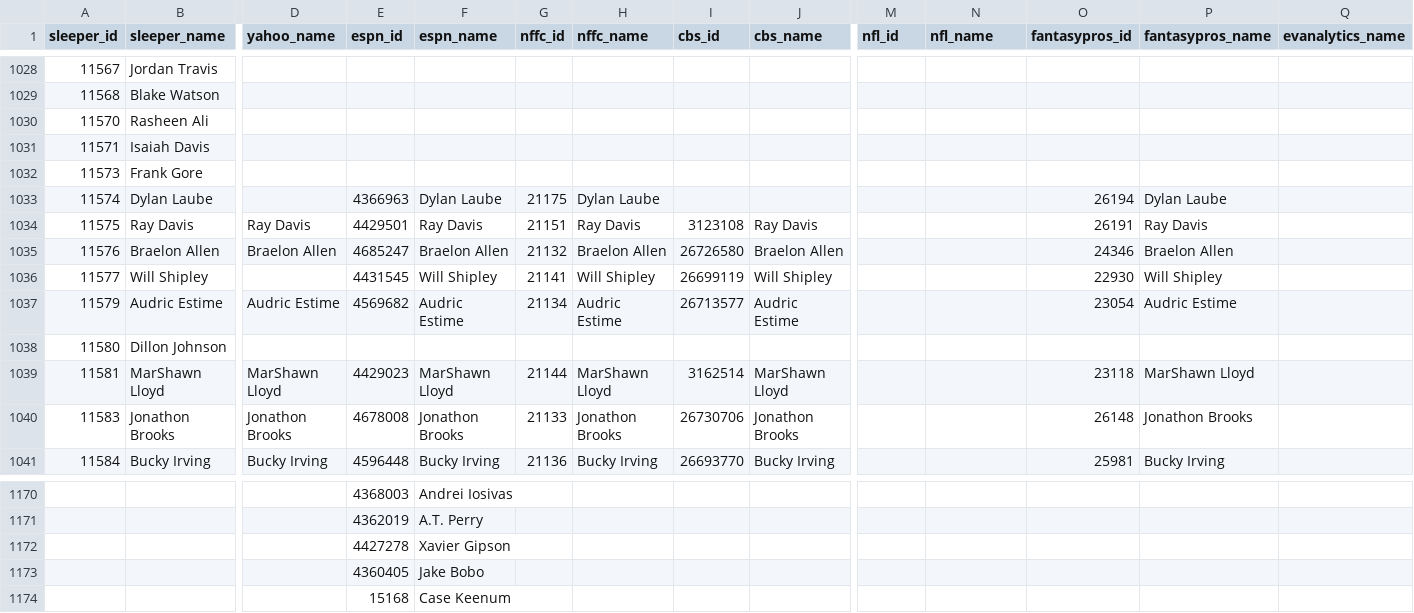
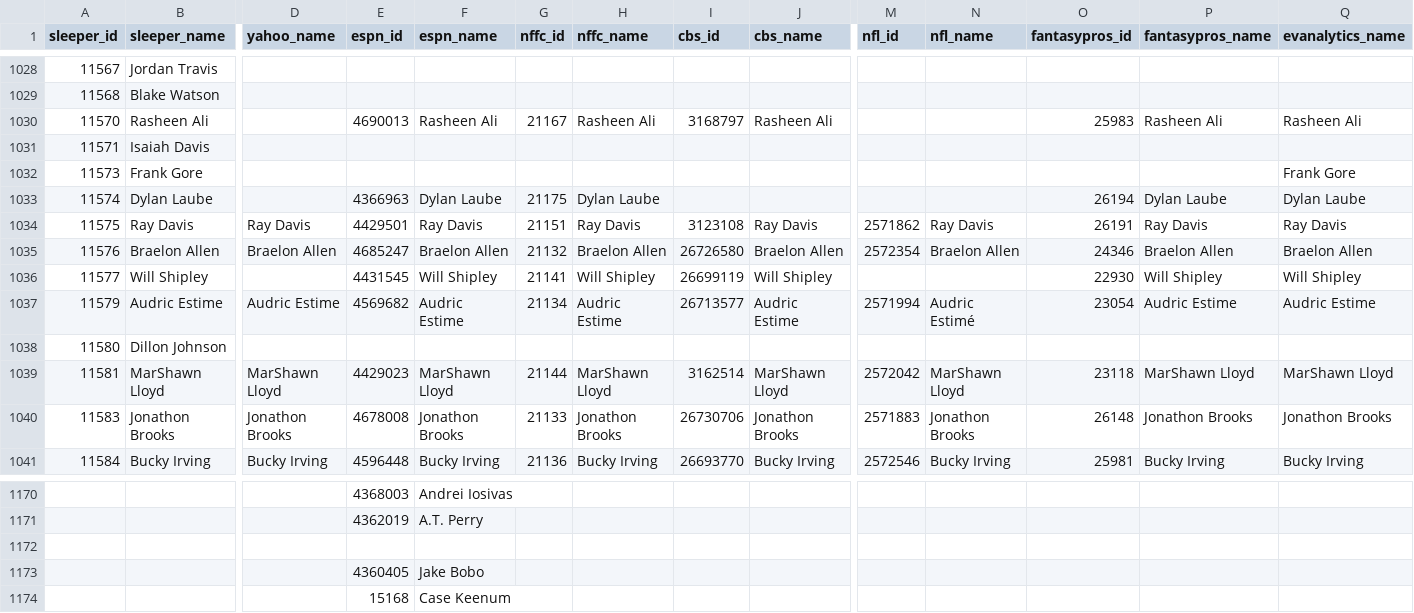
Before and after one commit to mayscopeland/ffb_ids, a CSV file: player_ids.csv, drawn as a sheet; only a part is shown, gaps mark what is left out; rows hold the shown columns only; the diff covers the shown part only; the diff names each change by its address in the sheet, - before the commit and + after, or states it on an @@ line.

```diff
--- a/player_ids.csv
+++ b/player_ids.csv
-E1030 (espn_id): (empty)
+E1030 (espn_id): 4690013
-F1030 (espn_name): (empty)
+F1030 (espn_name): Rasheen Ali
-G1030 (nffc_id): (empty)
+G1030 (nffc_id): 21167
-H1030 (nffc_name): (empty)
+H1030 (nffc_name): Rasheen Ali
-I1030 (cbs_id): (empty)
+I1030 (cbs_id): 3168797
-J1030 (cbs_name): (empty)
+J1030 (cbs_name): Rasheen Ali
-O1030 (fantasypros_id): (empty)
+O1030 (fantasypros_id): 25983
-P1030 (fantasypros_name): (empty)
+P1030 (fantasypros_name): Rasheen Ali
-Q1030 (evanalytics_name): (empty)
+Q1030 (evanalytics_name): Rasheen Ali
-Q1032 (evanalytics_name): (empty)
+Q1032 (evanalytics_name): Frank Gore
-Q1033 (evanalytics_name): (empty)
+Q1033 (evanalytics_name): Dylan Laube
-M1034 (nfl_id): (empty)
+M1034 (nfl_id): 2571862
-N1034 (nfl_name): (empty)
+N1034 (nfl_name): Ray Davis
-Q1034 (evanalytics_name): (empty)
+Q1034 (evanalytics_name): Ray Davis
-M1035 (nfl_id): (empty)
+M1035 (nfl_id): 2572354
-N1035 (nfl_name): (empty)
+N1035 (nfl_name): Braelon Allen
-Q1035 (evanalytics_name): (empty)
+Q1035 (evanalytics_name): Braelon Allen
-Q1036 (evanalytics_name): (empty)
+Q1036 (evanalytics_name): Will Shipley
-M1037 (nfl_id): (empty)
+M1037 (nfl_id): 2571994
-N1037 (nfl_name): (empty)
+N1037 (nfl_name): Audric Estimé
-Q1037 (evanalytics_name): (empty)
+Q1037 (evanalytics_name): Audric Estime
-M1039 (nfl_id): (empty)
+M1039 (nfl_id): 2572042
-N1039 (nfl_name): (empty)
+N1039 (nfl_name): MarShawn Lloyd
-Q1039 (evanalytics_name): (empty)
+Q1039 (evanalytics_name): MarShawn Lloyd
-M1040 (nfl_id): (empty)
+M1040 (nfl_id): 2571883
-N1040 (nfl_name): (empty)
+N1040 (nfl_name): Jonathon Brooks
-Q1040 (evanalytics_name): (empty)
+Q1040 (evanalytics_name): Jonathon Brooks
-M1041 (nfl_id): (empty)
+M1041 (nfl_id): 2572546
-N1041 (nfl_name): (empty)
+N1041 (nfl_name): Bucky Irving
-Q1041 (evanalytics_name): (empty)
+Q1041 (evanalytics_name): Bucky Irving
-row 1172:  |  |  | 4427278 | Xavier Gipson
+row 1172: (empty)
```
Also changed, not shown: 1 removed row and 123 edited cells elsewhere in this file.
